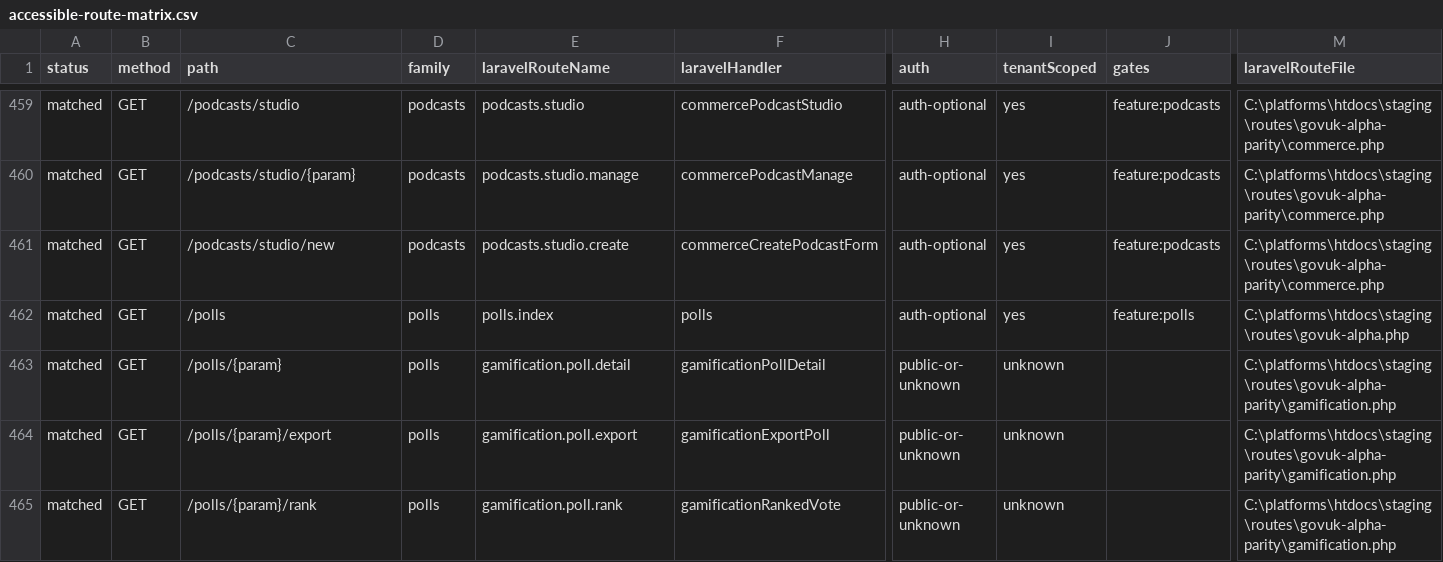
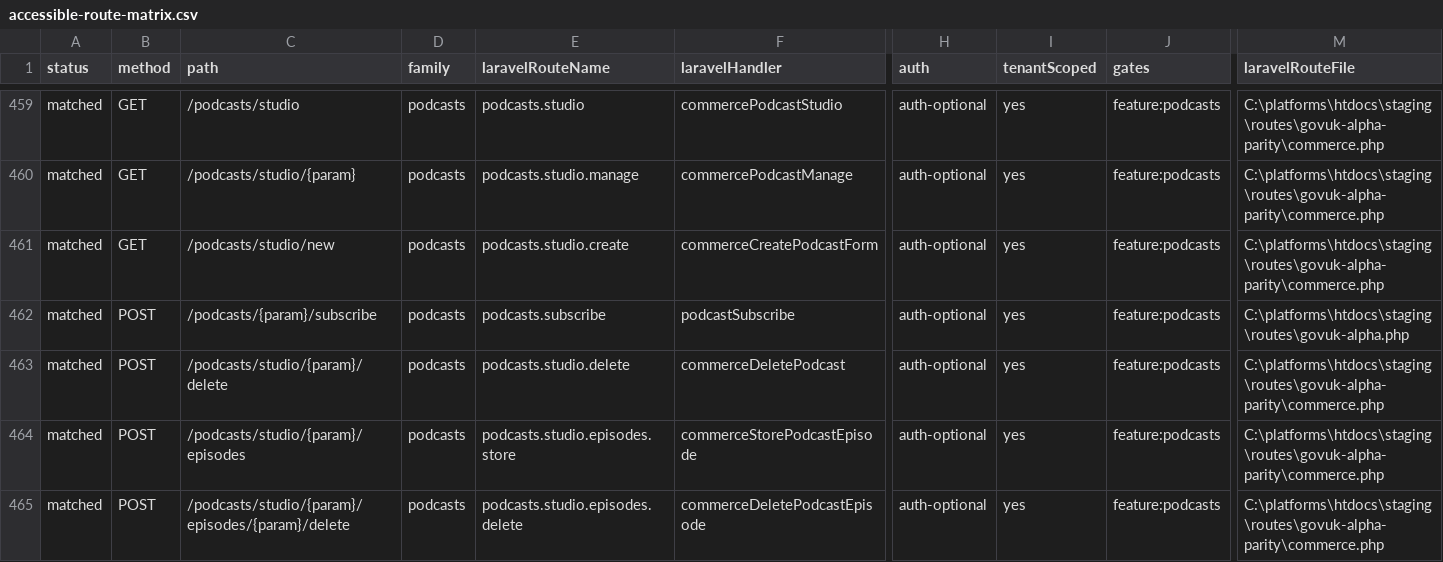
Before and after one commit to jasperfordesq-ai/api.project-nexus.net, a CSV file: apps/web-uk/docs/generated/accessible-route-matrix.csv, drawn as a sheet; only a part is shown, gaps mark what is left out; the shorter side is filled out with more unchanged rows; rows hold the shown columns only; the diff covers the shown part only; the diff names each change by its address in the sheet, - before the commit and + after, or states it on an @@ line.

Commit message:
feat: add Laravel podcast route aliases

```diff
--- a/apps/web-uk/docs/generated/accessible-route-matrix.csv
+++ b/apps/web-uk/docs/generated/accessible-route-matrix.csv
+row 462: matched | POST | /podcasts/{param}/subscribe | podcasts | podcasts.subscribe | podcastSubscribe | auth-optional | yes | feature:podcasts | C:\platforms\htdocs\staging\routes\govuk-alpha.php
+row 463: matched | POST | /podcasts/studio/{param}/delete | podcasts | podcasts.studio.delete | commerceDeletePodcast | auth-optional | yes | feature:podcasts | C:\platforms\htdocs\staging\routes\govuk-alpha-parity\commerce.php
+row 464: matched | POST | /podcasts/studio/{param}/episodes | podcasts | podcasts.studio.episodes.store | commerceStorePodcastEpisode | auth-optional | yes | feature:podcasts | C:\platforms\htdocs\staging\routes\govuk-alpha-parity\commerce.php
+row 465: matched | POST | /podcasts/studio/{param}/episodes/{param}/delete | podcasts | podcasts.studio.episodes.delete | commerceDeletePodcastEpisode | auth-optional | yes | feature:podcasts | C:\platforms\htdocs\staging\routes\govuk-alpha-parity\commerce.php
```
Also changed, not shown: 4 added rows and 8 removed rows elsewhere in this file, 9 other files.
